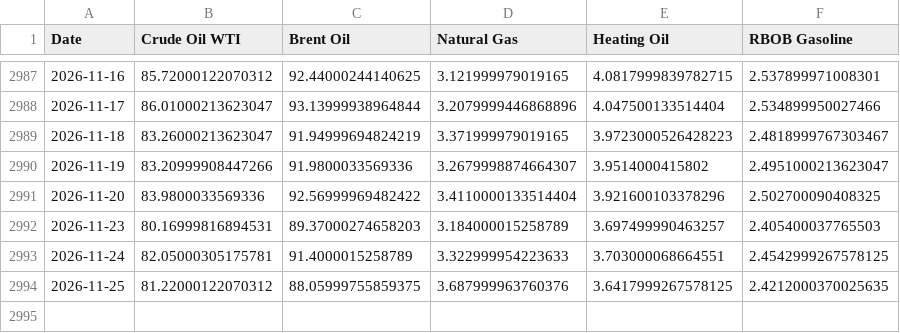
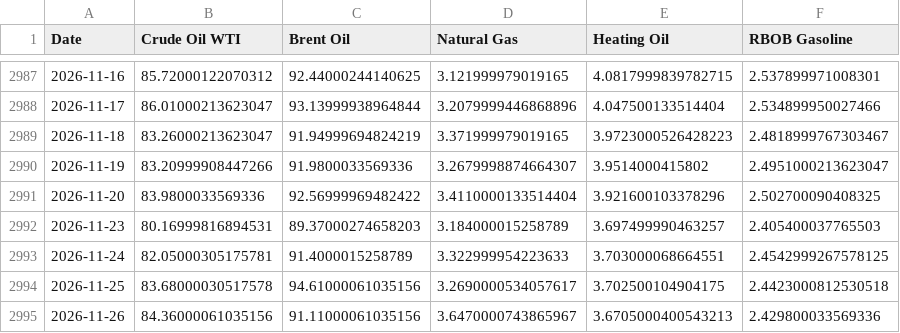
Before and after one commit to dalmeidauriay-ai/cross_market_dashboard, a CSV file: data/processed/hist_energy.csv, drawn as a sheet; only a part is shown, gaps mark what is left out.

```diff
--- a/data/processed/hist_energy.csv
+++ b/data/processed/hist_energy.csv
@@ -2993,2 +2993,3 @@ Date,Crude Oil WTI,Brent Oil,Natural Gas,Heating Oil,RBOB Gasoline
 2026-11-24,82.05000305175781,91.4000015258789,3.322999954223633,3.703000068664551,2.4542999267578125
-2026-11-25,81.22000122070312,88.05999755859375,3.687999963760376,3.6417999267578125,2.4212000370025635
+2026-11-25,83.68000030517578,94.61000061035156,3.2690000534057617,3.702500104904175,2.4423000812530518
+2026-11-26,84.36000061035156,91.11000061035156,3.6470000743865967,3.6705000400543213,2.429800033569336
```
Also changed, not shown: data/processed/hist_metals.csv, data/processed/stocks_snapshot.csv, 25 other files.
